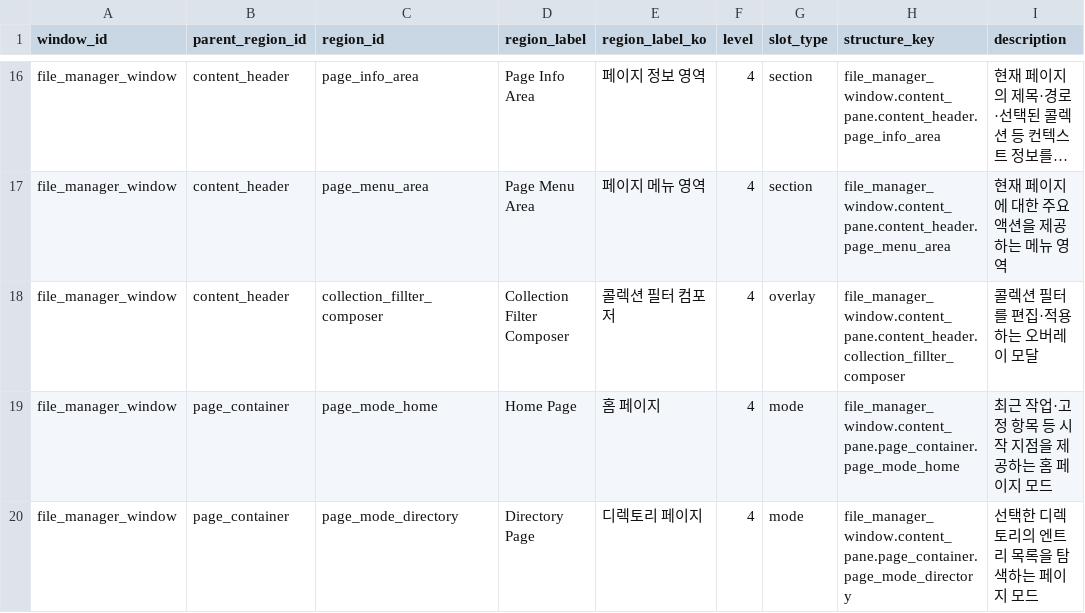
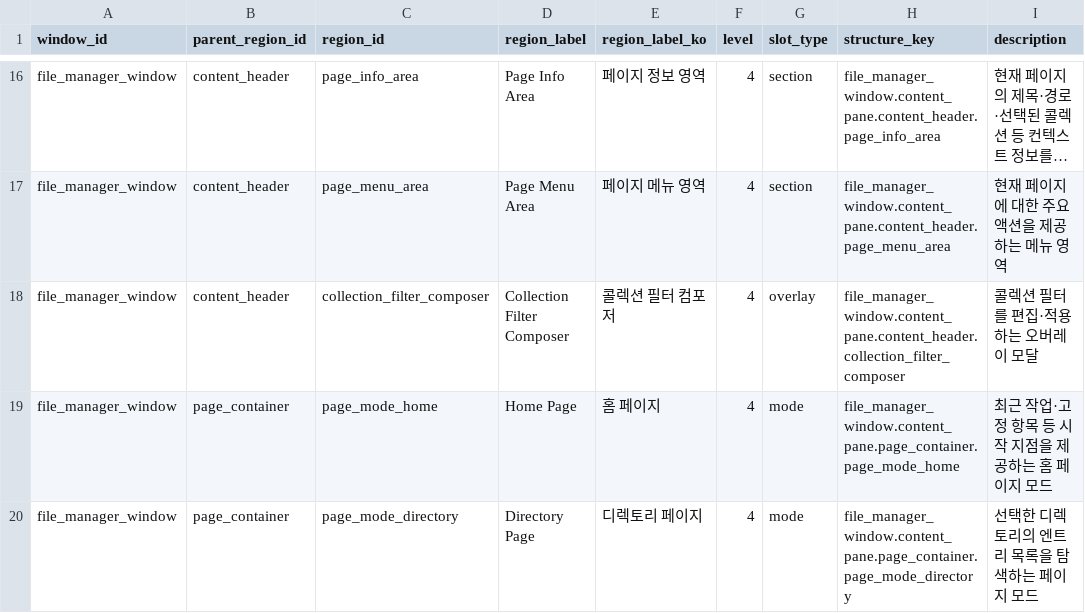
Before and after one commit to voyager-labs/VoyagerSwiftACP, a TSV file: PRODUCT/03_INFORMATION_ARCHITECTURE/WINDOW_STRUCTURE/data.tsv, drawn as a sheet; only a part is shown, gaps mark what is left out; long unchanged cells end in …; the diff names each change by its address in the sheet, - before the commit and + after, or states it on an @@ line.

Commit message:
collection_fillter 오탈자 수정 및 정합성 통일
- PRODUCT/03_INFORMATION_ARCHITECTURE/WINDOW_STRUCTURE, PRODUCT/04_FEATURE_INVENTORY/FEATURES, PRODUCT/04_FEATURE_INVENTORY/INTERACTIONS에서 collection_fillter 참조를 collection_filter로 정규화

- PRODUCT/05_FEATURE_SPECS/rcl 하위 20개 스펙 문서의 Related Region 경로를 동일한 collection_filter_composer 키로 일괄 수정

```diff
--- a/PRODUCT/03_INFORMATION_ARCHITECTURE/WINDOW_STRUCTURE/data.tsv
+++ b/PRODUCT/03_INFORMATION_ARCHITECTURE/WINDOW_STRUCTURE/data.tsv
-C18 (region_id): collection_fillter_composer
+C18 (region_id): collection_filter_composer
-H18 (structure_key): file_manager_window.content_pane.content_header.collection_fillter_composer
+H18 (structure_key): file_manager_window.content_pane.content_header.collection_filter_composer
```
Also changed, not shown: PRODUCT/04_FEATURE_INVENTORY/FEATURES/data.tsv, 21 other files.
